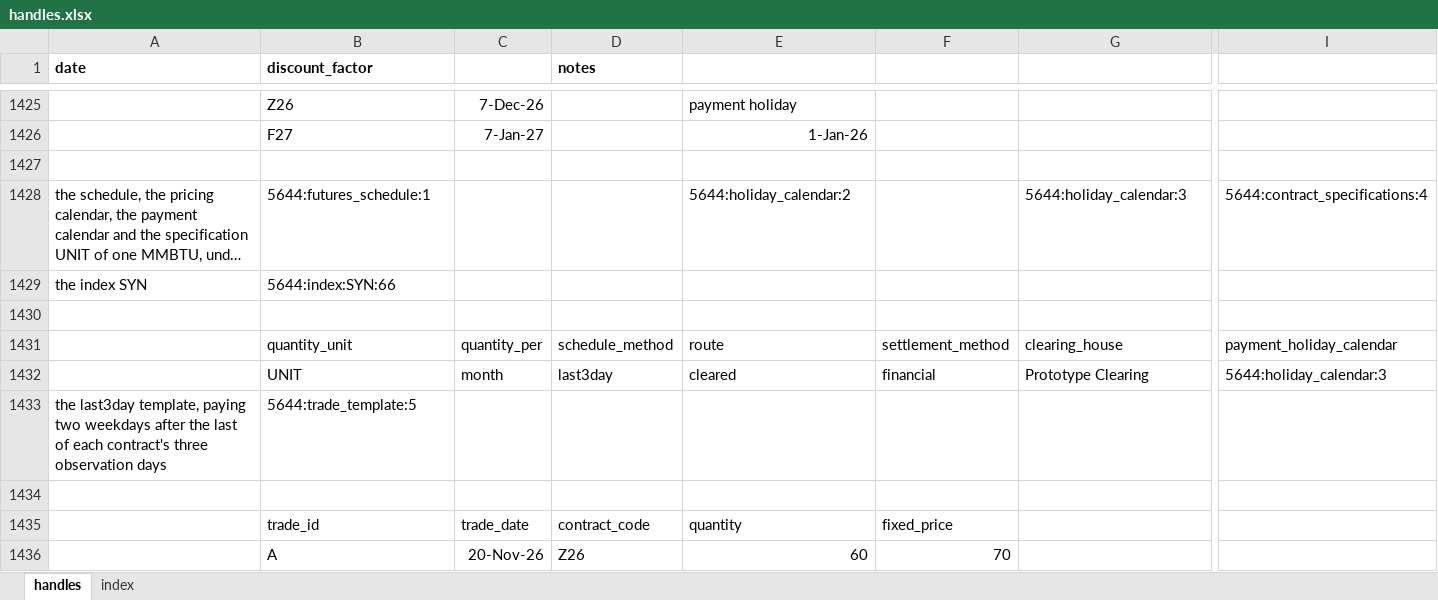
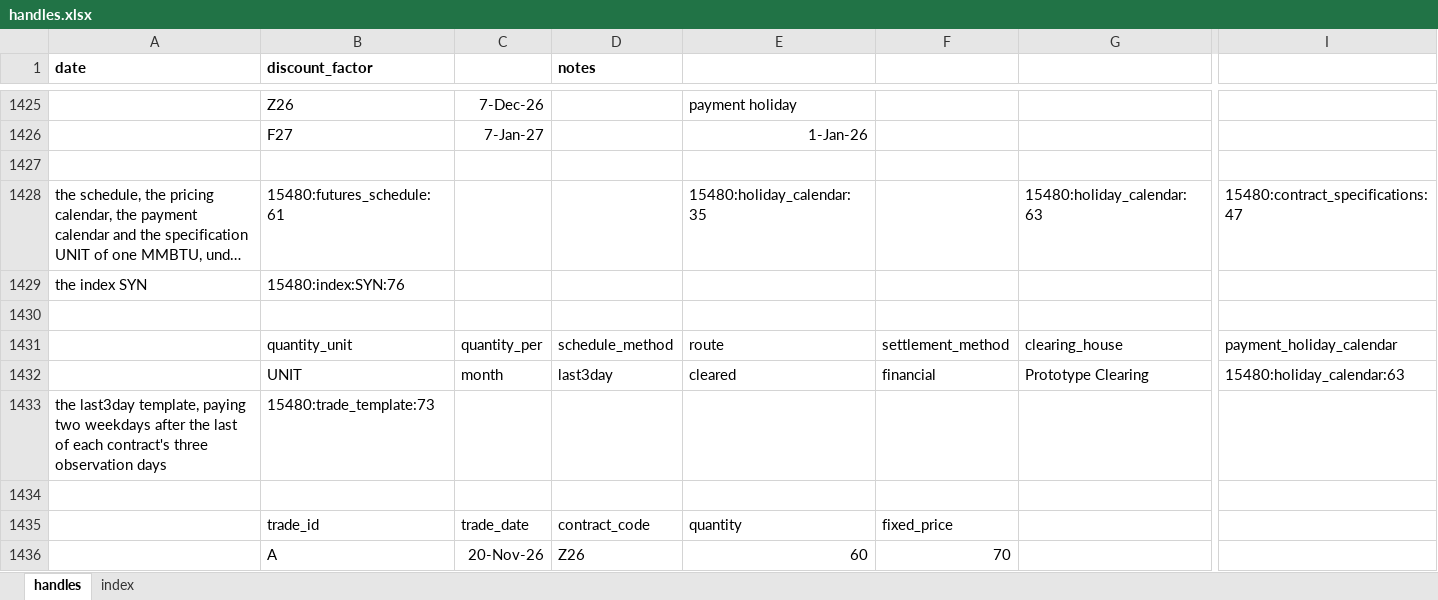
Before and after one commit to gobbles404/catalyst, an Excel workbook: workbooks/handles.xlsx, sheet handles, drawn as a sheet; only a part is shown, gaps mark what is left out; long unchanged cells end in …; values as stored, in another font and other column widths than the file's, no borders; the diff covers the shown part only; the diff names each change by its address in the sheet, - before the commit and + after, or states it on an @@ line.

Commit message:
feat(trades): calendar month Asian trades (#158)

```diff
--- a/workbooks/handles.xlsx (sheet handles)
+++ b/workbooks/handles.xlsx (sheet handles)
-B1428 (discount_factor): 5644:futures_schedule:1
+B1428 (discount_factor): 15480:futures_schedule:61
-E1428: 5644:holiday_calendar:2
+E1428: 15480:holiday_calendar:35
-G1428: 5644:holiday_calendar:3
+G1428: 15480:holiday_calendar:63
-I1428: 5644:contract_specifications:4
+I1428: 15480:contract_specifications:47
-B1429 (discount_factor): 5644:index:SYN:66
+B1429 (discount_factor): 15480:index:SYN:76
-I1432: 5644:holiday_calendar:3
+I1432: 15480:holiday_calendar:63
-B1433 (discount_factor): 5644:trade_template:5
+B1433 (discount_factor): 15480:trade_template:73
```
Also changed, not shown: 52 added rows and 200 edited cells elsewhere in this sheet, sheet index, 27 other files.
